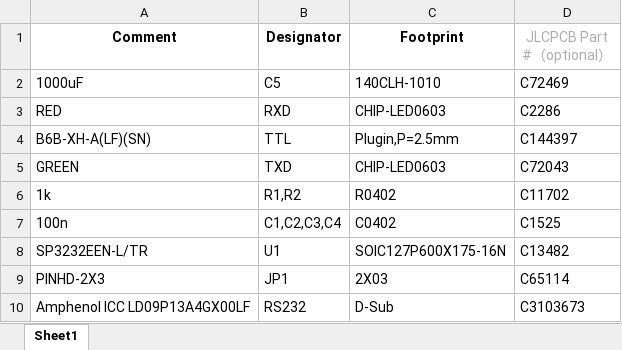
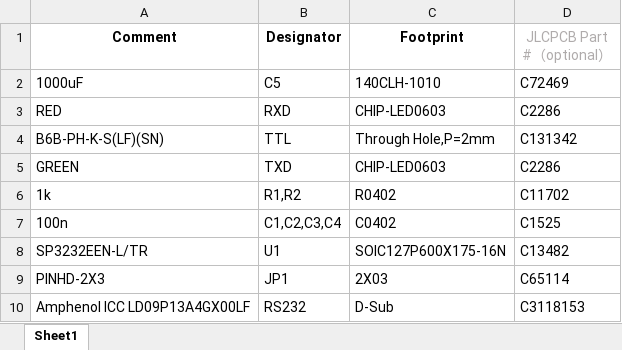
Before and after one commit to ripper121/RoboTrickler, an Excel workbook: Hardware/RS232/BOM_JLCSMT.xlsx, sheet Sheet1, drawn as a sheet; values as stored, in another font and other column widths than the file's, no borders; removed rows and columns are numbered as before the commit, all else as after; the diff names each change by its address in the sheet, - before the commit and + after, or states it on an @@ line.

```diff
--- a/Hardware/RS232/BOM_JLCSMT.xlsx (sheet Sheet1)
+++ b/Hardware/RS232/BOM_JLCSMT.xlsx (sheet Sheet1)
-row 4: B6B-XH-A(LF)(SN) | TTL | Plugin,P=2.5mm | C144397
+row 4: B6B-PH-K-S(LF)(SN) | TTL | Through Hole,P=2mm | C131342
-D5 (JLCPCB Part #（optional）): C72043
+D5 (JLCPCB Part #（optional）): C2286
-D10 (JLCPCB Part #（optional）): C3103673
+D10 (JLCPCB Part #（optional）): C3118153
```
Also changed, not shown: Hardware/RS232/JLCSMT_CPL.xlsx, 11 other files.
